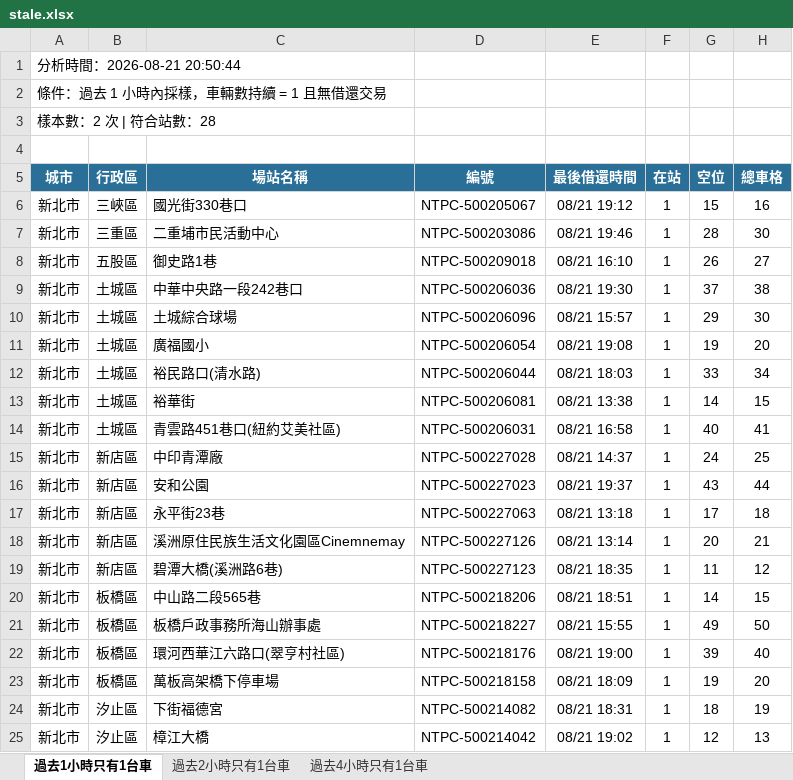
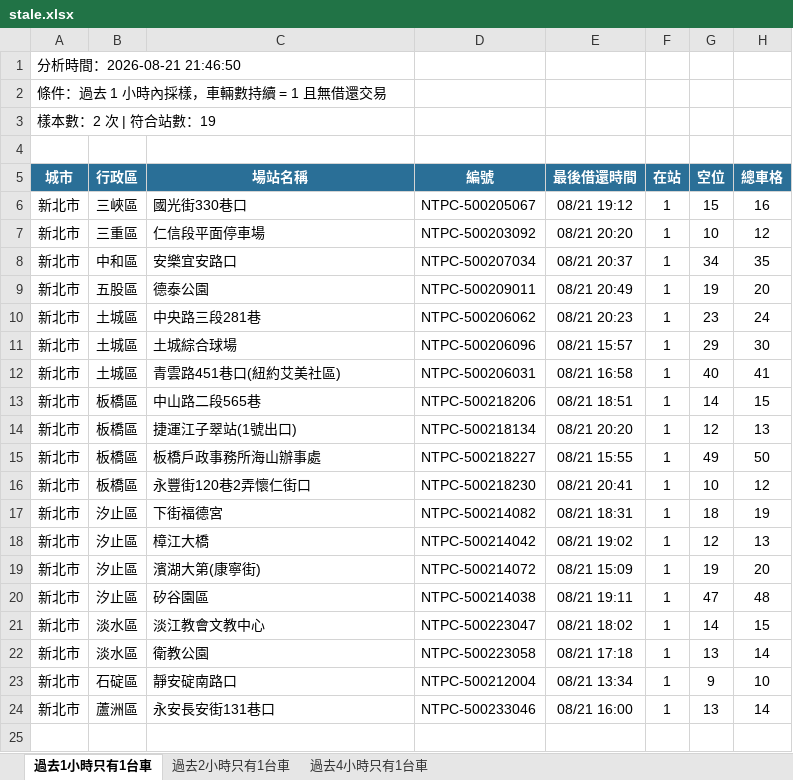
Before and after one commit to hippop3c/fixedbike, an Excel workbook: stale.xlsx, sheet 過去1小時只有1台車, drawn as a sheet; only a part is shown; the shorter side is filled out with more unchanged rows; values as stored, in another font and other column widths than the file's, no borders; removed rows and columns are numbered as before the commit, all else as after; the diff covers the shown part only; the diff names each change by its address in the sheet, - before the commit and + after, or states it on an @@ line.

```diff
--- a/stale.xlsx (sheet 過去1小時只有1台車)
+++ b/stale.xlsx (sheet 過去1小時只有1台車)
-A1 (城市): 分析時間：2026-08-21 20:50:44
+A1 (城市): 分析時間：2026-08-21 21:46:50
-A3 (城市): 樣本數：2 次 | 符合站數：28
+A3 (城市): 樣本數：2 次 | 符合站數：19
-row 7: 新北市 | 三重區 | 二重埔市民活動中心 | NTPC-500203086 | 08/21 19:46 | 1 | 28 | 30
-row 8: 新北市 | 五股區 | 御史路1巷 | NTPC-500209018 | 08/21 16:10 | 1 | 26 | 27
+row 7: 新北市 | 三重區 | 仁信段平面停車場 | NTPC-500203092 | 08/21 20:20 | 1 | 10 | 12
+row 8: 新北市 | 中和區 | 安樂宜安路口 | NTPC-500207034 | 08/21 20:37 | 1 | 34 | 35
+row 9: 新北市 | 五股區 | 德泰公園 | NTPC-500209011 | 08/21 20:49 | 1 | 19 | 20
-C10 (場站名稱): 中華中央路一段242巷口
+C10 (場站名稱): 中央路三段281巷
-D10 (編號): NTPC-500206036
+D10 (編號): NTPC-500206062
-E10 (最後借還時間): 08/21 19:30
+E10 (最後借還時間): 08/21 20:23
-G10 (空位): 37
+G10 (空位): 23
-H10 (總車格): 38
+H10 (總車格): 24
-row 11: 新北市 | 土城區 | 廣福國小 | NTPC-500206054 | 08/21 19:08 | 1 | 19 | 20
-row 12: 新北市 | 土城區 | 裕民路口(清水路) | NTPC-500206044 | 08/21 18:03 | 1 | 33 | 34
-row 13: 新北市 | 土城區 | 裕華街 | NTPC-500206081 | 08/21 13:38 | 1 | 14 | 15
-row 15: 新北市 | 新店區 | 中印青潭廠 | NTPC-500227028 | 08/21 14:37 | 1 | 24 | 25
-row 16: 新北市 | 新店區 | 安和公園 | NTPC-500227023 | 08/21 19:37 | 1 | 43 | 44
-row 17: 新北市 | 新店區 | 永平街23巷 | NTPC-500227063 | 08/21 13:18 | 1 | 17 | 18
-row 18: 新北市 | 新店區 | 溪洲原住民族生活文化園區Cinemnemay | NTPC-500227126 | 08/21 13:14 | 1 | 20 | 21
-row 19: 新北市 | 新店區 | 碧潭大橋(溪洲路6巷) | NTPC-500227123 | 08/21 18:35 | 1 | 11 | 12
+row 14: 新北市 | 板橋區 | 捷運江子翠站(1號出口) | NTPC-500218134 | 08/21 20:20 | 1 | 12 | 13
-row 22: 新北市 | 板橋區 | 環河西華江六路口(翠亨村社區) | NTPC-500218176 | 08/21 19:00 | 1 | 39 | 40
-row 23: 新北市 | 板橋區 | 萬板高架橋下停車場 | NTPC-500218158 | 08/21 18:09 | 1 | 19 | 20
+row 16: 新北市 | 板橋區 | 永豐街120巷2弄懷仁街口 | NTPC-500218230 | 08/21 20:41 | 1 | 10 | 12
```
Also changed, not shown: 2 removed rows elsewhere in this sheet, sheet 過去2小時只有1台車, sheet 過去4小時只有1台車, 2 other files.
